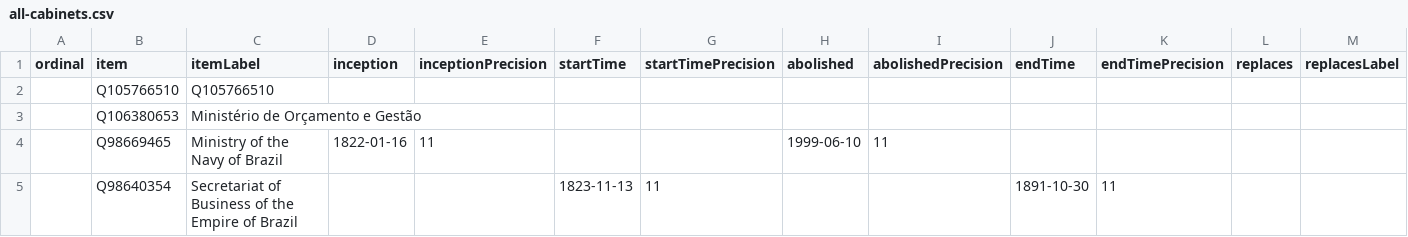
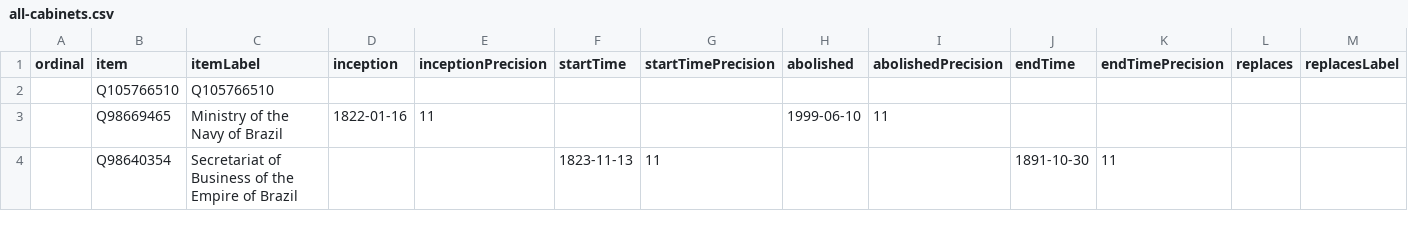
Before and after one commit to every-politician-scrapers/brazil-ministers, a CSV file: wikidata/results/all-cabinets.csv, drawn as a sheet; only a part is shown; rows hold the shown columns only; the diff names each change by its address in the sheet, - before the commit and + after, or states it on an @@ line.

Commit message:
Run SPARQL queries

```diff
--- a/wikidata/results/all-cabinets.csv
+++ b/wikidata/results/all-cabinets.csv
-row 3:  | Q106380653 | Ministério de Orçamento e Gestão
```
